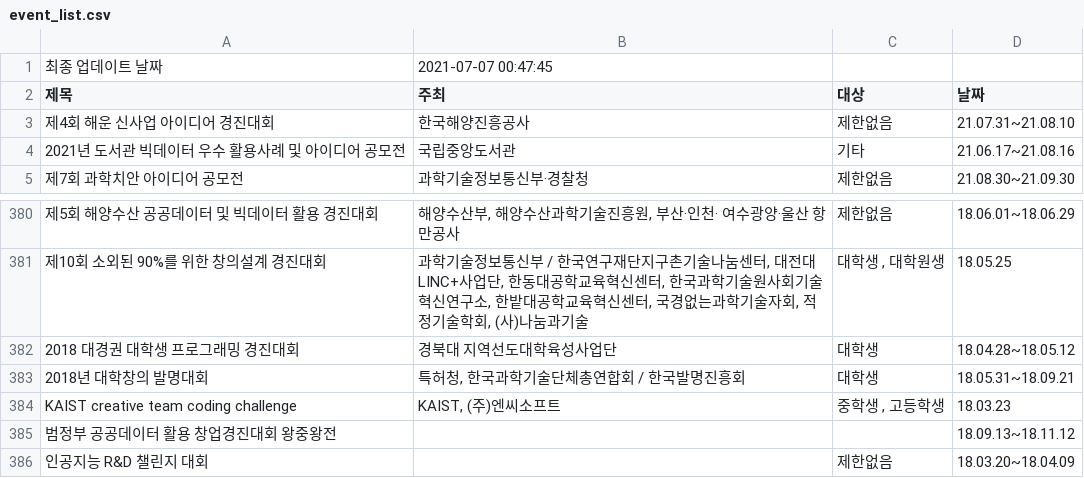
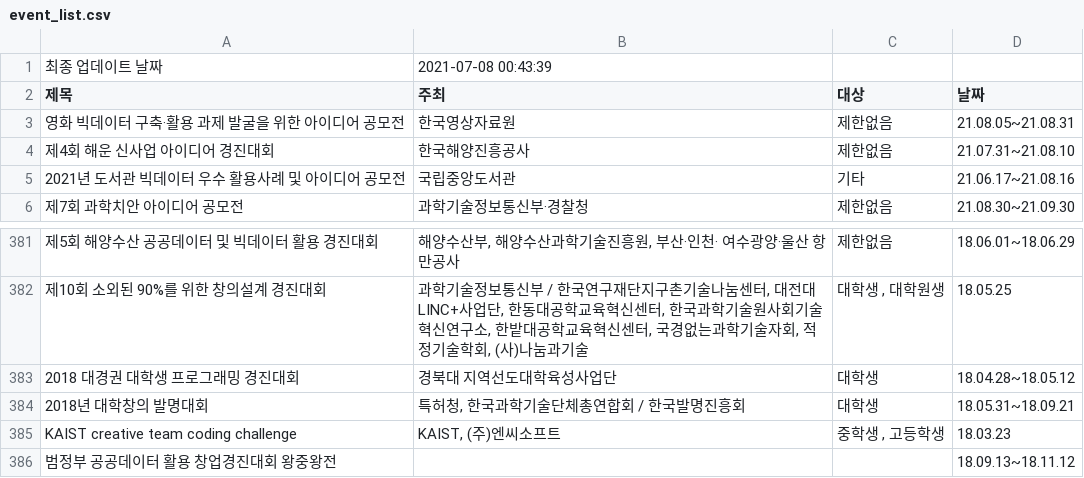
Before and after one commit to shinequasar/web-crawler, a CSV file: event_list.csv, drawn as a sheet; only a part is shown, gaps mark what is left out.

Commit message:
Auto - Update Event data with Crawler

```diff
--- a/event_list.csv
+++ b/event_list.csv
@@ -1,3 +1,6 @@
-최종 업데이트 날짜,2021-07-07 00:47:45
+최종 업데이트 날짜,2021-07-08 00:43:39
 제목,주최,대상,날짜
+영화 빅데이터 구축·활용 과제 발굴을 위한 아이디어 공모전,  한국영상자료원,"
+																									제한없음","
+																	21.08.05~21.08.31															"
 제4회 해운 신사업 아이디어 경진대회,  한국해양진흥공사,"
@@ -1150,4 +1153 @@ KAIST creative team coding challenge,"  KAIST, (주)엔씨소프트","
 																	18.09.13~18.11.12															"
-인공지능 R&D 챌린지 대회, ,"
-																									제한없음","
-																	18.03.20~18.04.09															"
```
